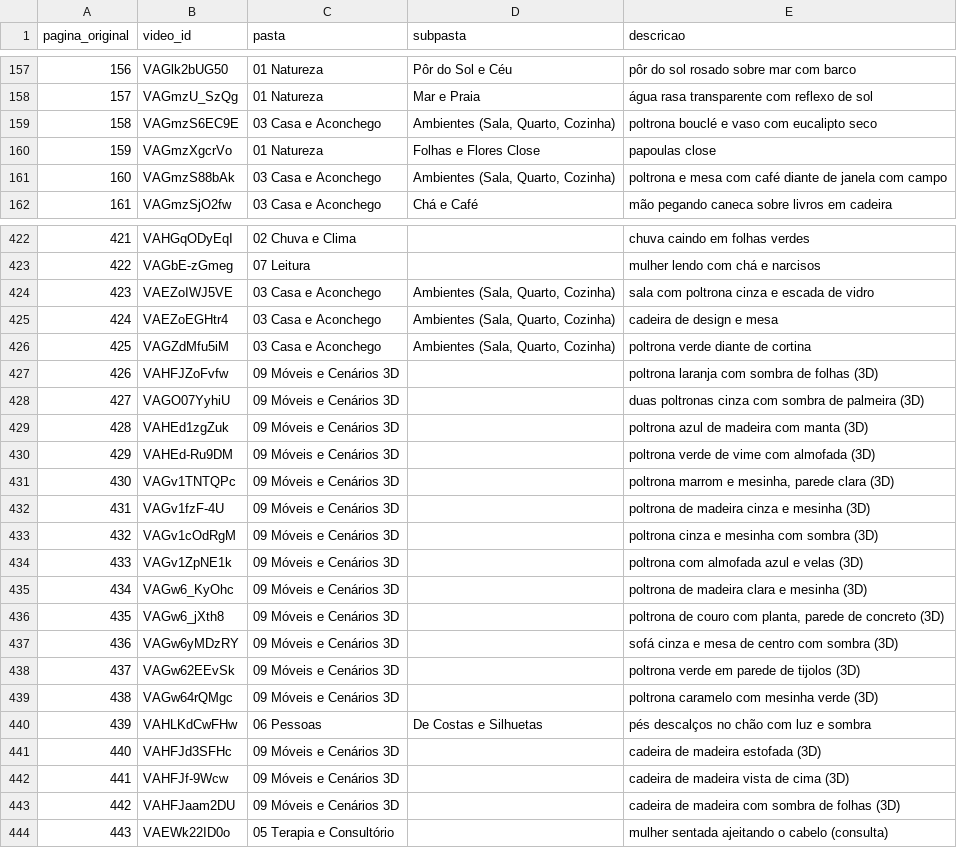
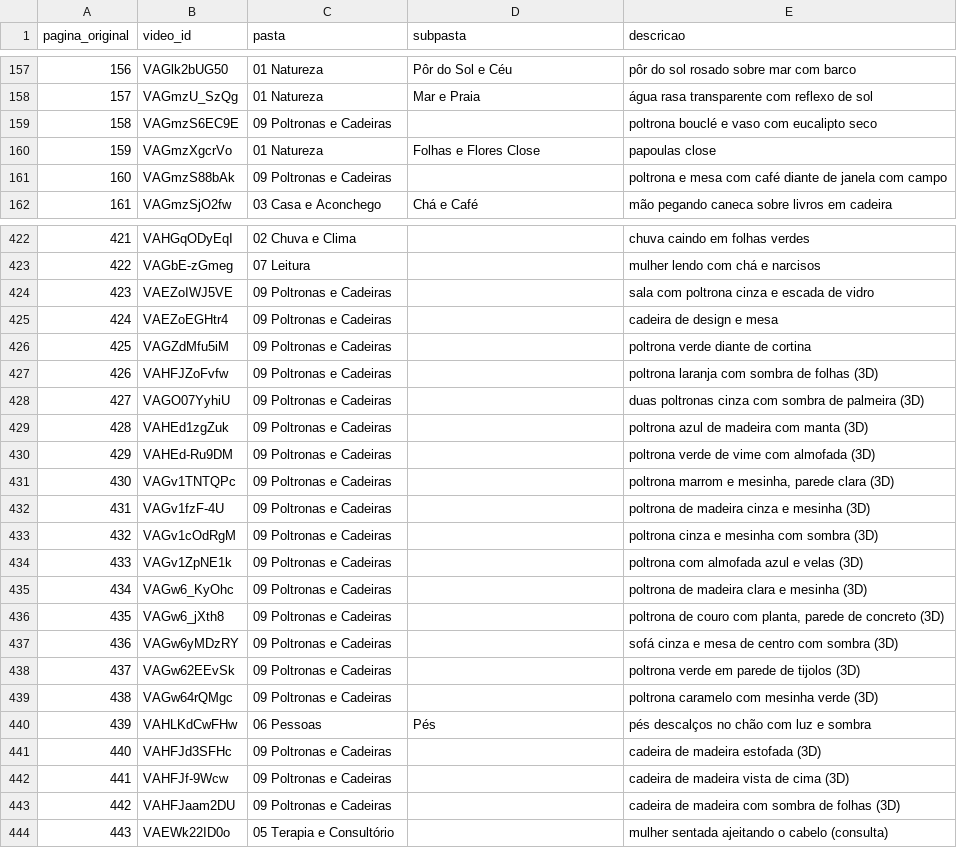
Before and after one commit to sistema-digital-pages/canva, a CSV file: classificacao-brolls.csv, drawn as a sheet; only a part is shown, gaps mark what is left out; the diff covers the shown part only.

```diff
--- a/classificacao-brolls.csv
+++ b/classificacao-brolls.csv
@@ -158,5 +158,5 @@ pagina_original,video_id,pasta,subpasta,descricao
 157,VAGmzU_SzQg,01 Natureza,Mar e Praia,água rasa transparente com reflexo de sol
-158,VAGmzS6EC9E,03 Casa e Aconchego,"Ambientes (Sala, Quarto, Cozinha)",poltrona bouclé e vaso com eucalipto seco
+158,VAGmzS6EC9E,09 Poltronas e Cadeiras,,poltrona bouclé e vaso com eucalipto seco
 159,VAGmzXgcrVo,01 Natureza,Folhas e Flores Close,papoulas close
-160,VAGmzS88bAk,03 Casa e Aconchego,"Ambientes (Sala, Quarto, Cozinha)",poltrona e mesa com café diante de janela com campo
+160,VAGmzS88bAk,09 Poltronas e Cadeiras,,poltrona e mesa com café diante de janela com campo
 161,VAGmzSjO2fw,03 Casa e Aconchego,Chá e Café,mão pegando caneca sobre livros em cadeira
@@ -423,22 +423,22 @@ pagina_original,video_id,pasta,subpasta,descricao
 422,VAGbE-zGmeg,07 Leitura,,mulher lendo com chá e narcisos
-423,VAEZoIWJ5VE,03 Casa e Aconchego,"Ambientes (Sala, Quarto, Cozinha)",sala com poltrona cinza e escada de vidro
-424,VAEZoEGHtr4,03 Casa e Aconchego,"Ambientes (Sala, Quarto, Cozinha)",cadeira de design e mesa
-425,VAGZdMfu5iM,03 Casa e Aconchego,"Ambientes (Sala, Quarto, Cozinha)",poltrona verde diante de cortina
-426,VAHFJZoFvfw,09 Móveis e Cenários 3D,,poltrona laranja com sombra de folhas (3D)
-427,VAGO07YyhiU,09 Móveis e Cenários 3D,,duas poltronas cinza com sombra de palmeira (3D)
-428,VAHEd1zgZuk,09 Móveis e Cenários 3D,,poltrona azul de madeira com manta (3D)
-429,VAHEd-Ru9DM,09 Móveis e Cenários 3D,,poltrona verde de vime com almofada (3D)
-430,VAGv1TNTQPc,09 Móveis e Cenários 3D,,"poltrona marrom e mesinha, parede clara (3D)"
-431,VAGv1fzF-4U,09 Móveis e Cenários 3D,,poltrona de madeira cinza e mesinha (3D)
-432,VAGv1cOdRgM,09 Móveis e Cenários 3D,,poltrona cinza e mesinha com sombra (3D)
-433,VAGv1ZpNE1k,09 Móveis e Cenários 3D,,poltrona com almofada azul e velas (3D)
-434,VAGw6_KyOhc,09 Móveis e Cenários 3D,,poltrona de madeira clara e mesinha (3D)
-435,VAGw6_jXth8,09 Móveis e Cenários 3D,,"poltrona de couro com planta, parede de concreto (3D)"
-436,VAGw6yMDzRY,09 Móveis e Cenários 3D,,sofá cinza e mesa de centro com sombra (3D)
-437,VAGw62EEvSk,09 Móveis e Cenários 3D,,poltrona verde em parede de tijolos (3D)
-438,VAGw64rQMgc,09 Móveis e Cenários 3D,,poltrona caramelo com mesinha verde (3D)
-439,VAHLKdCwFHw,06 Pessoas,De Costas e Silhuetas,pés descalços no chão com luz e sombra
-440,VAHFJd3SFHc,09 Móveis e Cenários 3D,,cadeira de madeira estofada (3D)
-441,VAHFJf-9Wcw,09 Móveis e Cenários 3D,,cadeira de madeira vista de cima (3D)
-442,VAHFJaam2DU,09 Móveis e Cenários 3D,,cadeira de madeira com sombra de folhas (3D)
+423,VAEZoIWJ5VE,09 Poltronas e Cadeiras,,sala com poltrona cinza e escada de vidro
+424,VAEZoEGHtr4,09 Poltronas e Cadeiras,,cadeira de design e mesa
+425,VAGZdMfu5iM,09 Poltronas e Cadeiras,,poltrona verde diante de cortina
+426,VAHFJZoFvfw,09 Poltronas e Cadeiras,,poltrona laranja com sombra de folhas (3D)
+427,VAGO07YyhiU,09 Poltronas e Cadeiras,,duas poltronas cinza com sombra de palmeira (3D)
+428,VAHEd1zgZuk,09 Poltronas e Cadeiras,,poltrona azul de madeira com manta (3D)
+429,VAHEd-Ru9DM,09 Poltronas e Cadeiras,,poltrona verde de vime com almofada (3D)
+430,VAGv1TNTQPc,09 Poltronas e Cadeiras,,"poltrona marrom e mesinha, parede clara (3D)"
+431,VAGv1fzF-4U,09 Poltronas e Cadeiras,,poltrona de madeira cinza e mesinha (3D)
+432,VAGv1cOdRgM,09 Poltronas e Cadeiras,,poltrona cinza e mesinha com sombra (3D)
+433,VAGv1ZpNE1k,09 Poltronas e Cadeiras,,poltrona com almofada azul e velas (3D)
+434,VAGw6_KyOhc,09 Poltronas e Cadeiras,,poltrona de madeira clara e mesinha (3D)
+435,VAGw6_jXth8,09 Poltronas e Cadeiras,,"poltrona de couro com planta, parede de concreto (3D)"
+436,VAGw6yMDzRY,09 Poltronas e Cadeiras,,sofá cinza e mesa de centro com sombra (3D)
+437,VAGw62EEvSk,09 Poltronas e Cadeiras,,poltrona verde em parede de tijolos (3D)
+438,VAGw64rQMgc,09 Poltronas e Cadeiras,,poltrona caramelo com mesinha verde (3D)
+439,VAHLKdCwFHw,06 Pessoas,Pés,pés descalços no chão com luz e sombra
+440,VAHFJd3SFHc,09 Poltronas e Cadeiras,,cadeira de madeira estofada (3D)
+441,VAHFJf-9Wcw,09 Poltronas e Cadeiras,,cadeira de madeira vista de cima (3D)
+442,VAHFJaam2DU,09 Poltronas e Cadeiras,,cadeira de madeira com sombra de folhas (3D)
 443,VAEWk22ID0o,05 Terapia e Consultório,,mulher sentada ajeitando o cabelo (consulta)
```
Also changed, not shown: 31 edited cells elsewhere in this file.
